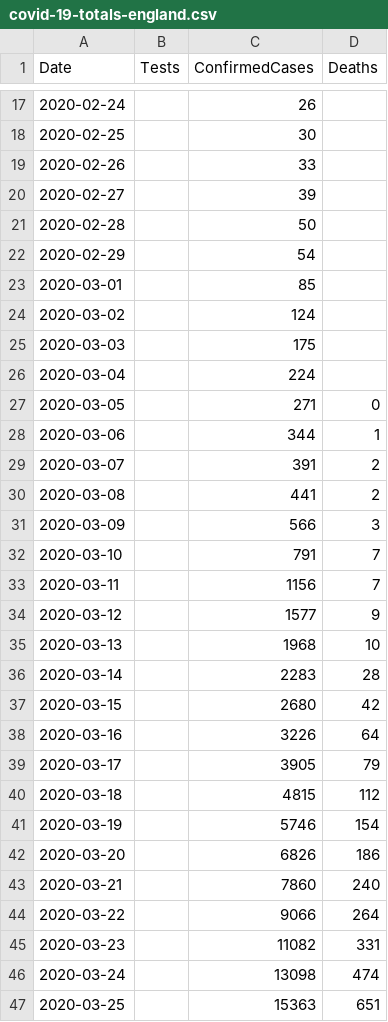
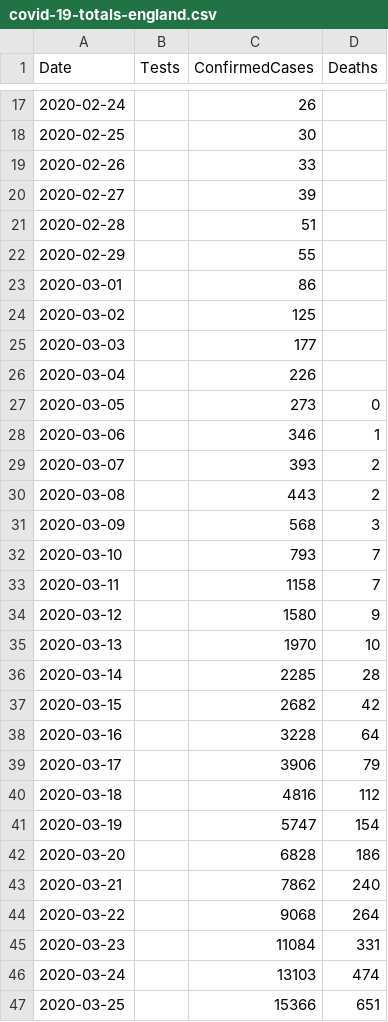
Before and after one commit to tomwhite/covid-19-uk-data, a CSV file: data/covid-19-totals-england.csv, drawn as a sheet; only a part is shown, gaps mark what is left out; the diff covers the shown part only.

Commit message:
Update for 2020-05-02 for England

```diff
--- a/data/covid-19-totals-england.csv
+++ b/data/covid-19-totals-england.csv
@@ -20,28 +20,28 @@ Date,Tests,ConfirmedCases,Deaths
 2020-02-27,,39,
-2020-02-28,,50,
-2020-02-29,,54,
-2020-03-01,,85,
-2020-03-02,,124,
-2020-03-03,,175,
-2020-03-04,,224,
-2020-03-05,,271,0
-2020-03-06,,344,1
-2020-03-07,,391,2
-2020-03-08,,441,2
-2020-03-09,,566,3
-2020-03-10,,791,7
-2020-03-11,,1156,7
-2020-03-12,,1577,9
-2020-03-13,,1968,10
-2020-03-14,,2283,28
-2020-03-15,,2680,42
-2020-03-16,,3226,64
-2020-03-17,,3905,79
-2020-03-18,,4815,112
-2020-03-19,,5746,154
-2020-03-20,,6826,186
-2020-03-21,,7860,240
-2020-03-22,,9066,264
-2020-03-23,,11082,331
-2020-03-24,,13098,474
-2020-03-25,,15363,651
+2020-02-28,,51,
+2020-02-29,,55,
+2020-03-01,,86,
+2020-03-02,,125,
+2020-03-03,,177,
+2020-03-04,,226,
+2020-03-05,,273,0
+2020-03-06,,346,1
+2020-03-07,,393,2
+2020-03-08,,443,2
+2020-03-09,,568,3
+2020-03-10,,793,7
+2020-03-11,,1158,7
+2020-03-12,,1580,9
+2020-03-13,,1970,10
+2020-03-14,,2285,28
+2020-03-15,,2682,42
+2020-03-16,,3228,64
+2020-03-17,,3906,79
+2020-03-18,,4816,112
+2020-03-19,,5747,154
+2020-03-20,,6828,186
+2020-03-21,,7862,240
+2020-03-22,,9068,264
+2020-03-23,,11084,331
+2020-03-24,,13103,474
+2020-03-25,,15366,651
```
Also changed, not shown: 1 added row and 37 edited cells elsewhere in this file, 2 other files.
